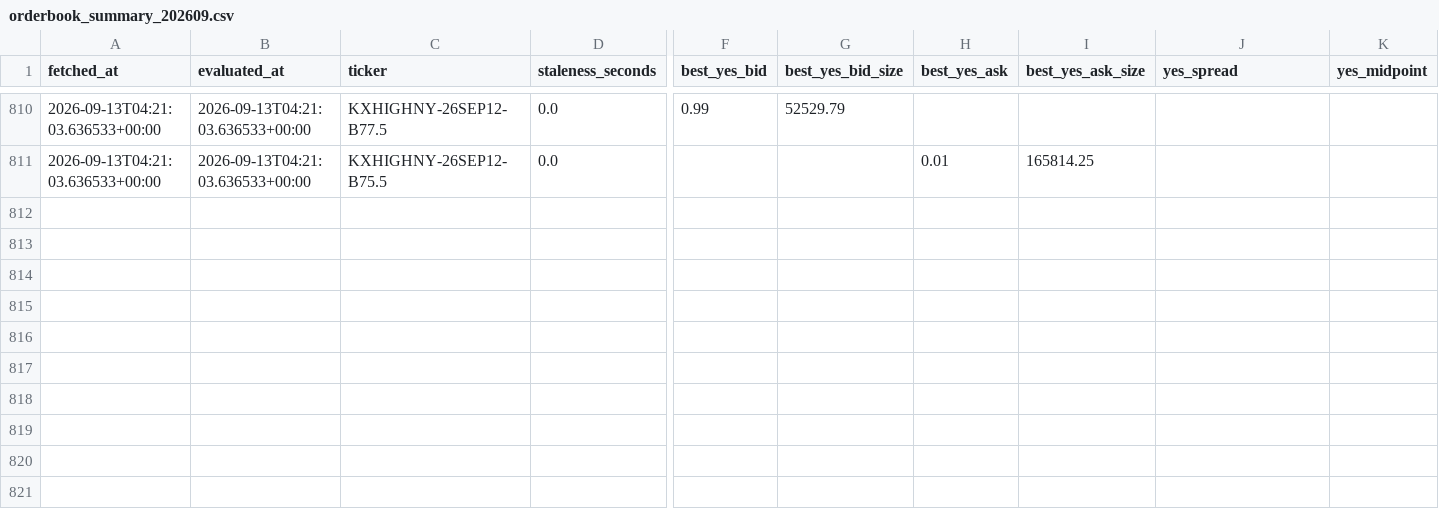
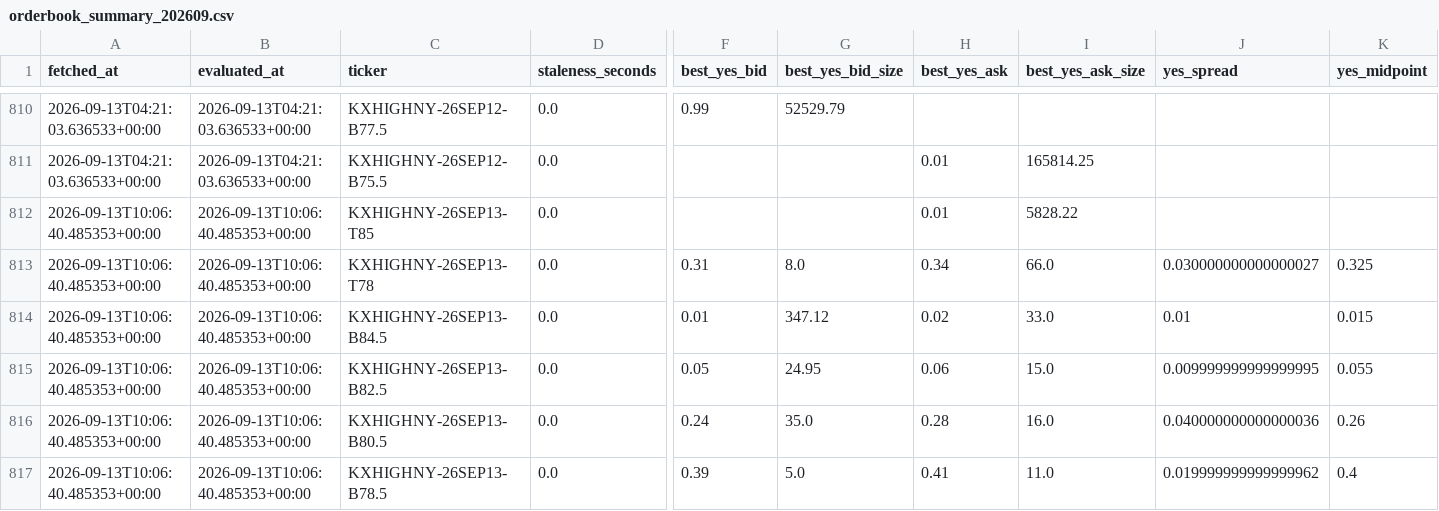
Before and after one commit to ericzzhang27-sys/Kalshi-Weather-Trading, a CSV file: data/raw/kalshi_orderbooks/orderbook_summary_202609.csv, drawn as a sheet; only a part is shown, gaps mark what is left out; rows hold the shown columns only; the diff names each change by its address in the sheet, - before the commit and + after, or states it on an @@ line.

```diff
--- a/data/raw/kalshi_orderbooks/orderbook_summary_202609.csv
+++ b/data/raw/kalshi_orderbooks/orderbook_summary_202609.csv
+row 812: 2026-09-13T10:06:40.485353+00:00 | 2026-09-13T10:06:40.485353+00:00 | KXHIGHNY-26SEP13-T85 | 0.0 |  |  | 0.01 | 5828.22
+row 813: 2026-09-13T10:06:40.485353+00:00 | 2026-09-13T10:06:40.485353+00:00 | KXHIGHNY-26SEP13-T78 | 0.0 | 0.31 | 8.0 | 0.34 | 66.0 | 0.030000000000000027 | 0.325
+row 814: 2026-09-13T10:06:40.485353+00:00 | 2026-09-13T10:06:40.485353+00:00 | KXHIGHNY-26SEP13-B84.5 | 0.0 | 0.01 | 347.12 | 0.02 | 33.0 | 0.01 | 0.015
+row 815: 2026-09-13T10:06:40.485353+00:00 | 2026-09-13T10:06:40.485353+00:00 | KXHIGHNY-26SEP13-B82.5 | 0.0 | 0.05 | 24.95 | 0.06 | 15.0 | 0.009999999999999995 | 0.055
+row 816: 2026-09-13T10:06:40.485353+00:00 | 2026-09-13T10:06:40.485353+00:00 | KXHIGHNY-26SEP13-B80.5 | 0.0 | 0.24 | 35.0 | 0.28 | 16.0 | 0.040000000000000036 | 0.26
+row 817: 2026-09-13T10:06:40.485353+00:00 | 2026-09-13T10:06:40.485353+00:00 | KXHIGHNY-26SEP13-B78.5 | 0.0 | 0.39 | 5.0 | 0.41 | 11.0 | 0.019999999999999962 | 0.4
```
Also changed, not shown: data/raw/kalshi_orderbooks/scrape_log.csv, 4 other files.
